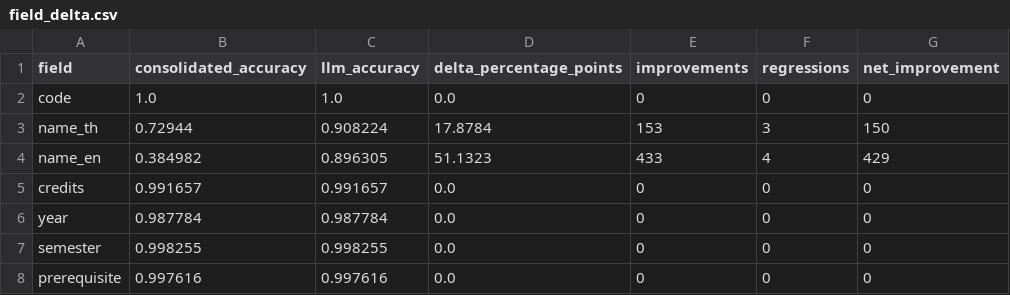
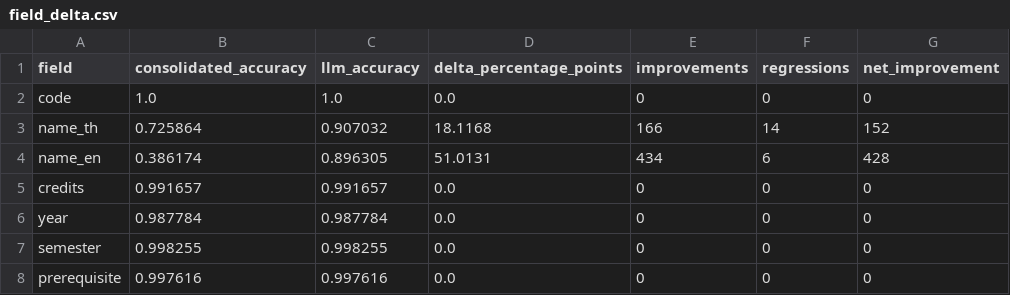
Before and after one commit to SalapaoXN/isd-2026-curriculum_2_cucumber, a CSV file: reports/eval_comparison/field_delta.csv, drawn as a sheet.

```diff
--- a/reports/eval_comparison/field_delta.csv
+++ b/reports/eval_comparison/field_delta.csv
@@ -2,4 +2,4 @@ field,consolidated_accuracy,llm_accuracy,delta_percentage_points,improvements,re
 code,1.0,1.0,0.0,0,0,0
-name_th,0.72944,0.908224,17.8784,153,3,150
-name_en,0.384982,0.896305,51.1323,433,4,429
+name_th,0.725864,0.907032,18.1168,166,14,152
+name_en,0.386174,0.896305,51.0131,434,6,428
 credits,0.991657,0.991657,0.0,0,0,0
```
Also changed, not shown: reports/eval_comparison/transitions.csv, reports/eval_consolidated/errors.csv, 11 other files.
